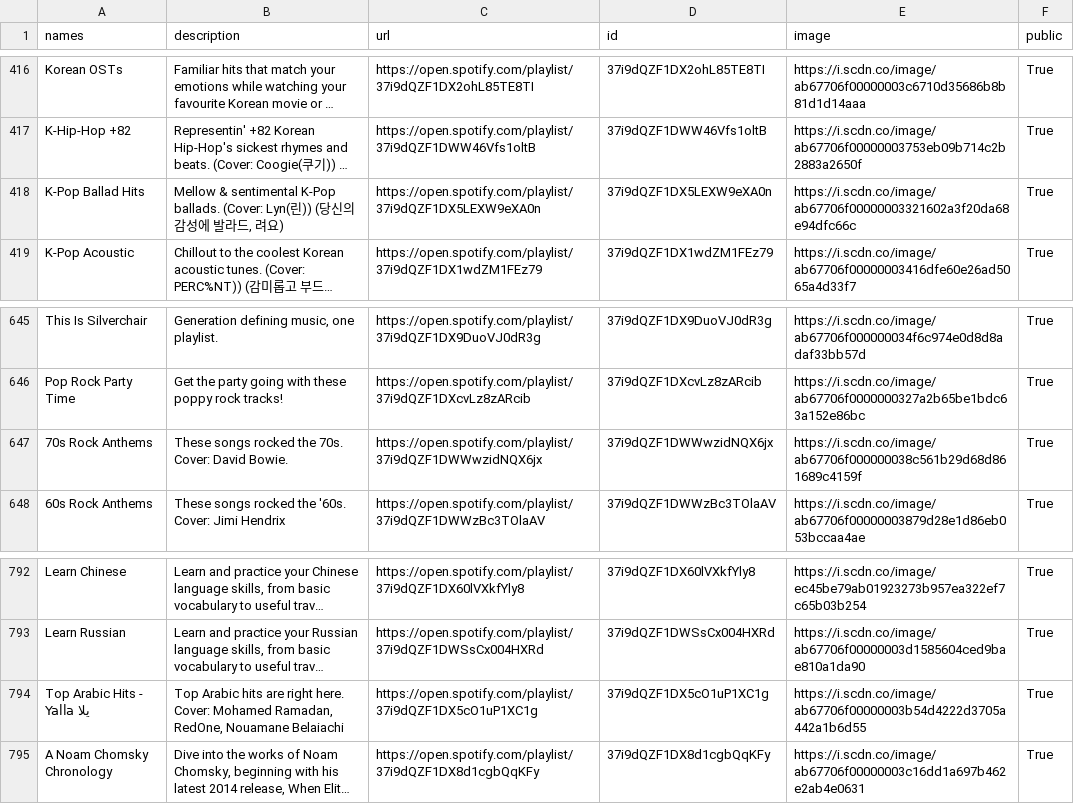
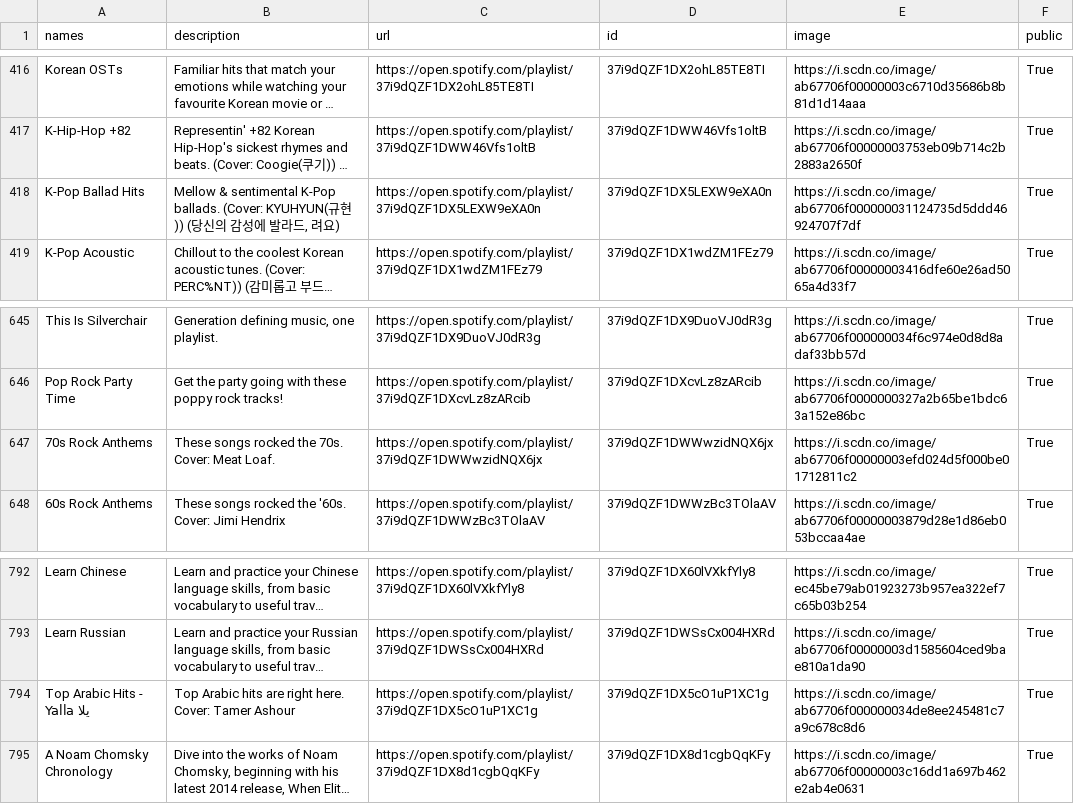
Before and after one commit to GrAMATO/Spotify_final, a CSV file: Testfolder/data_playlists.csv, drawn as a sheet; only a part is shown, gaps mark what is left out; long unchanged cells end in …; the diff names each change by its address in the sheet, - before the commit and + after, or states it on an @@ line.

Commit message:
update

```diff
--- a/Testfolder/data_playlists.csv
+++ b/Testfolder/data_playlists.csv
-B418 (description): …ballads. (Cover: Lyn(린)) (…
+B418 (description): …ballads. (Cover: KYUHYUN(규현)) (…
-E418 (image): https://i.scdn.co/image/ab67706f00000003321602a3f20da68e94dfc66c
+E418 (image): https://i.scdn.co/image/ab67706f000000031124735d5ddd46924707f7df
-B647 (description): …70s. Cover: David Bowie.
+B647 (description): …70s. Cover: Meat Loaf.
-E647 (image): https://i.scdn.co/image/ab67706f000000038c561b29d68d861689c4159f
+E647 (image): https://i.scdn.co/image/ab67706f00000003efd024d5f000be01712811c2
-B794 (description): …here. Cover: Mohamed Ramadan, RedOne, Nouamane Belaiachi
+B794 (description): …here. Cover: Tamer Ashour
-E794 (image): https://i.scdn.co/image/ab67706f00000003b54d4222d3705a442a1b6d55
+E794 (image): https://i.scdn.co/image/ab67706f000000034de8ee245481c7a9c678c8d6
```
